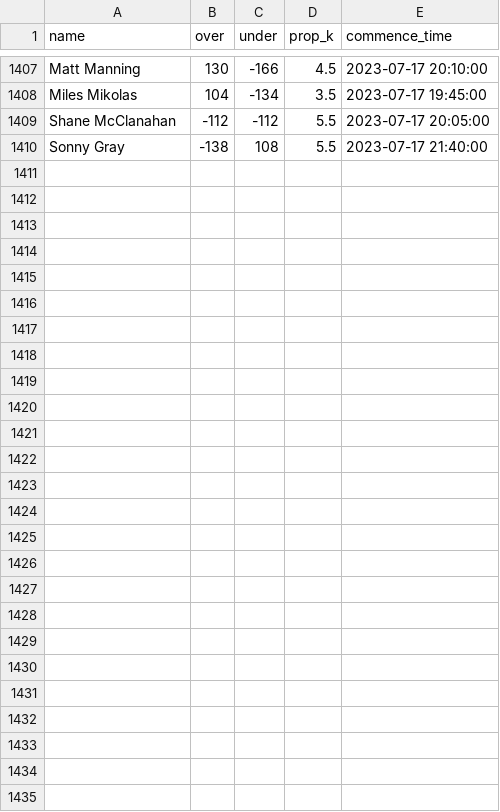
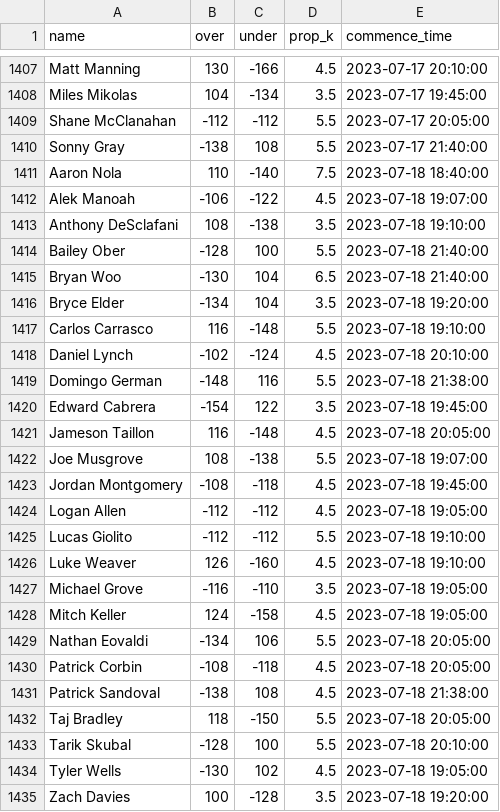
Before and after one commit to amaizehayes/sp-k-prediction-app, a CSV file: output/sp_prop_odds_history.csv, drawn as a sheet; only a part is shown, gaps mark what is left out.

Commit message:
Data for Tuesday, July 18, 2023

```diff
--- a/output/sp_prop_odds_history.csv
+++ b/output/sp_prop_odds_history.csv
@@ -1410 +1410,26 @@ Shane McClanahan,-112,-112,5.5,2023-07-17 20:05:00
 Sonny Gray,-138,108,5.5,2023-07-17 21:40:00
+Aaron Nola,110,-140,7.5,2023-07-18 18:40:00
+Alek Manoah,-106,-122,4.5,2023-07-18 19:07:00
+Anthony DeSclafani,108,-138,3.5,2023-07-18 19:10:00
+Bailey Ober,-128,100,5.5,2023-07-18 21:40:00
+Bryan Woo,-130,104,6.5,2023-07-18 21:40:00
+Bryce Elder,-134,104,3.5,2023-07-18 19:20:00
+Carlos Carrasco,116,-148,5.5,2023-07-18 19:10:00
+Daniel Lynch,-102,-124,4.5,2023-07-18 20:10:00
+Domingo German,-148,116,5.5,2023-07-18 21:38:00
+Edward Cabrera,-154,122,3.5,2023-07-18 19:45:00
+Jameson Taillon,116,-148,4.5,2023-07-18 20:05:00
+Joe Musgrove,108,-138,5.5,2023-07-18 19:07:00
+Jordan Montgomery,-108,-118,4.5,2023-07-18 19:45:00
+Logan Allen,-112,-112,4.5,2023-07-18 19:05:00
+Lucas Giolito,-112,-112,5.5,2023-07-18 19:10:00
+Luke Weaver,126,-160,4.5,2023-07-18 19:10:00
+Michael Grove,-116,-110,3.5,2023-07-18 19:05:00
+Mitch Keller,124,-158,4.5,2023-07-18 19:05:00
+Nathan Eovaldi,-134,106,5.5,2023-07-18 20:05:00
+Patrick Corbin,-108,-118,4.5,2023-07-18 20:05:00
+Patrick Sandoval,-138,108,4.5,2023-07-18 21:38:00
+Taj Bradley,118,-150,5.5,2023-07-18 20:05:00
+Tarik Skubal,-128,100,5.5,2023-07-18 20:10:00
+Tyler Wells,-130,102,4.5,2023-07-18 19:05:00
+Zach Davies,100,-128,3.5,2023-07-18 19:20:00
```
Also changed, not shown: output/mlb_team_k_vs_l.csv, output/mlb_team_k_vs_r.csv, 3 other files.
